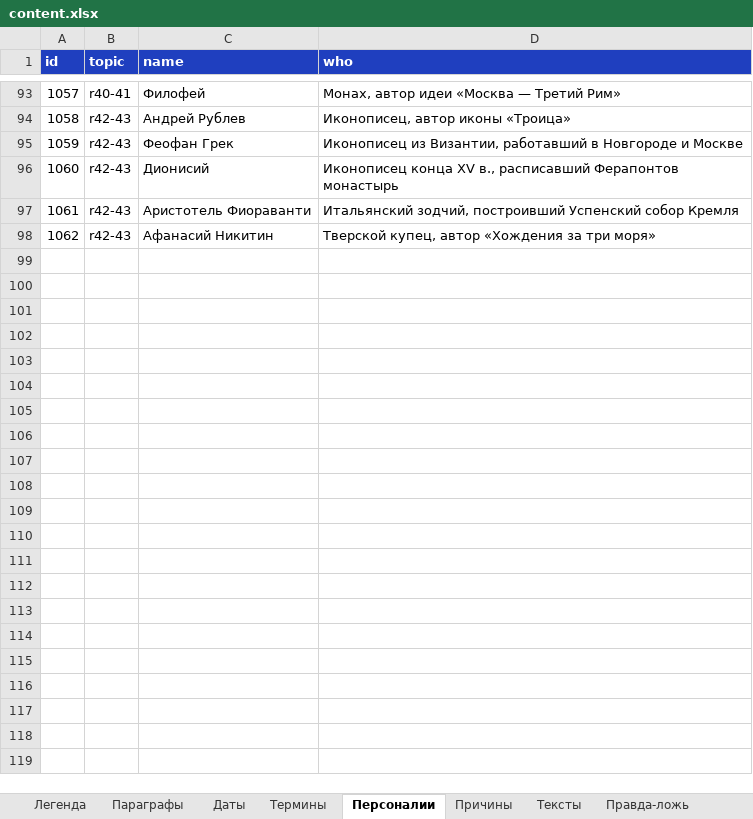
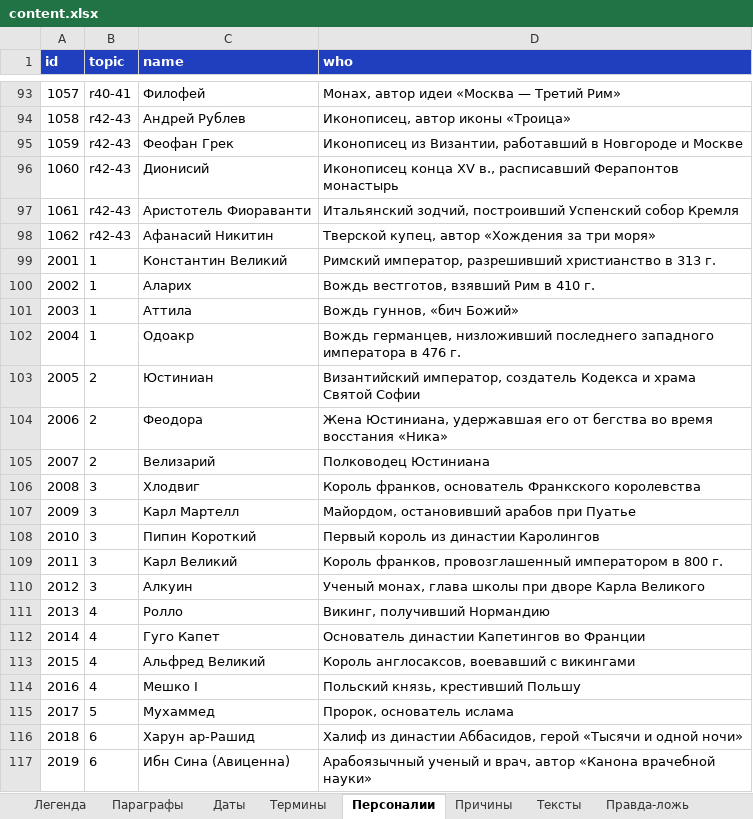
Before and after one commit to bprgsf7927-dev/ne-stydno, an Excel workbook: content/srednie-veka-6/content.xlsx, sheet Персоналии, drawn as a sheet; only a part is shown, gaps mark what is left out; values as stored, in another font and other column widths than the file's, no borders; the diff covers the shown part only; the diff names each change by its address in the sheet, - before the commit and + after, or states it on an @@ line.

```diff
--- a/content/srednie-veka-6/content.xlsx (sheet Персоналии)
+++ b/content/srednie-veka-6/content.xlsx (sheet Персоналии)
+row 99: 2001 | 1 | Константин Великий | Римский император, разрешивший христианство в 313 г.
+row 100: 2002 | 1 | Аларих | Вождь вестготов, взявший Рим в 410 г.
+row 101: 2003 | 1 | Аттила | Вождь гуннов, «бич Божий»
+row 102: 2004 | 1 | Одоакр | Вождь германцев, низложивший последнего западного императора в 476 г.
+row 103: 2005 | 2 | Юстиниан | Византийский император, создатель Кодекса и храма Святой Софии
+row 104: 2006 | 2 | Феодора | Жена Юстиниана, удержавшая его от бегства во время восстания «Ника»
+row 105: 2007 | 2 | Велизарий | Полководец Юстиниана
+row 106: 2008 | 3 | Хлодвиг | Король франков, основатель Франкского королевства
+row 107: 2009 | 3 | Карл Мартелл | Майордом, остановивший арабов при Пуатье
+row 108: 2010 | 3 | Пипин Короткий | Первый король из династии Каролингов
+row 109: 2011 | 3 | Карл Великий | Король франков, провозглашенный императором в 800 г.
+row 110: 2012 | 3 | Алкуин | Ученый монах, глава школы при дворе Карла Великого
+row 111: 2013 | 4 | Ролло | Викинг, получивший Нормандию
+row 112: 2014 | 4 | Гуго Капет | Основатель династии Капетингов во Франции
+row 113: 2015 | 4 | Альфред Великий | Король англосаксов, воевавший с викингами
+row 114: 2016 | 4 | Мешко I | Польский князь, крестивший Польшу
+row 115: 2017 | 5 | Мухаммед | Пророк, основатель ислама
+row 116: 2018 | 6 | Харун ар-Рашид | Халиф из династии Аббасидов, герой «Тысячи и одной ночи»
+row 117: 2019 | 6 | Ибн Сина (Авиценна) | Арабоязычный ученый и врач, автор «Канона врачебной науки»
```
Also changed, not shown: 30 added rows elsewhere in this sheet, sheet Даты, sheet Термины, sheet Правда-ложь, sheet Причины, sheet Параграфы, sheet Тексты, 1 more sheet, 15 other files.
